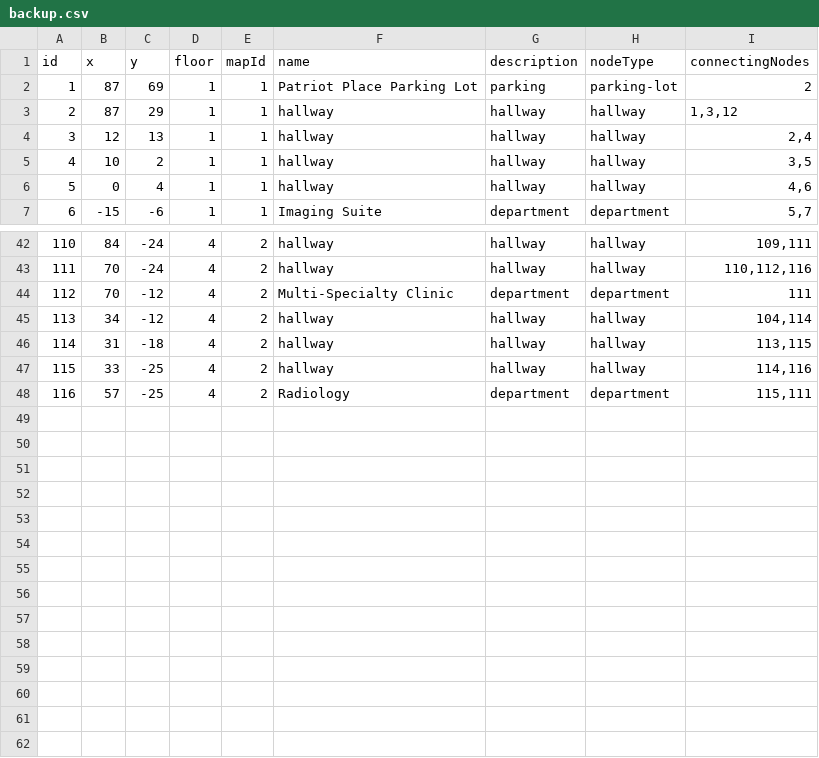
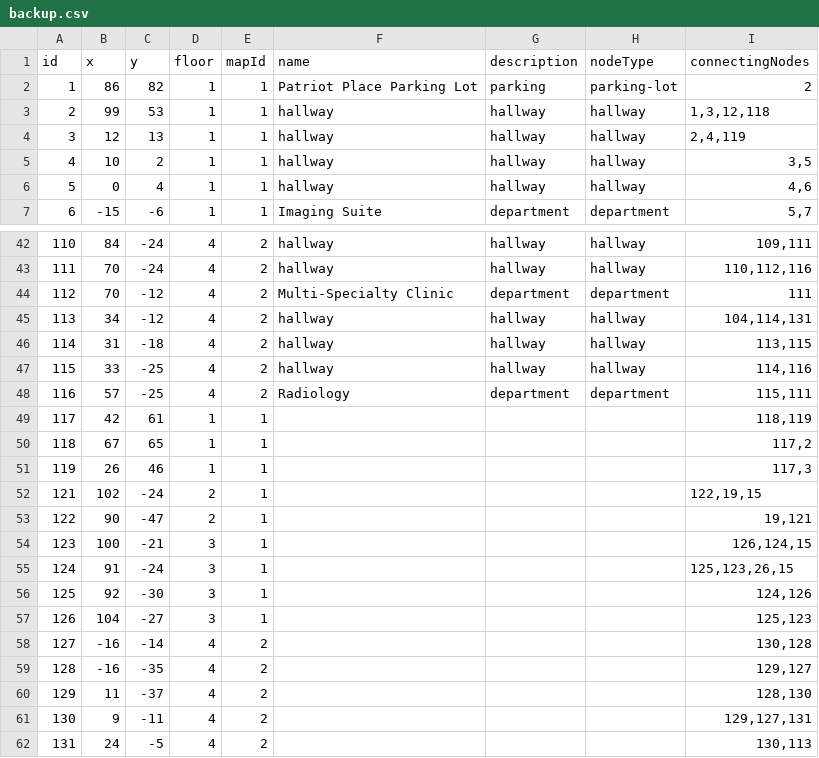
Before and after one commit to rohan908/team-o-copy, a CSV file: apps/backend/src/directoryBackup/backup.csv, drawn as a sheet; only a part is shown, gaps mark what is left out; the diff covers the shown part only.

```diff
--- a/apps/backend/src/directoryBackup/backup.csv
+++ b/apps/backend/src/directoryBackup/backup.csv
@@ -1,5 +1,5 @@
 id,x,y,floor,mapId,name,description,nodeType,connectingNodes
-1,87,69,1,1,Patriot Place Parking Lot,parking,parking-lot,2
-2,87,29,1,1,hallway,hallway,hallway,"1,3,12"
-3,12,13,1,1,hallway,hallway,hallway,"2,4"
+1,86,82,1,1,Patriot Place Parking Lot,parking,parking-lot,2
+2,99,53,1,1,hallway,hallway,hallway,"1,3,12,118"
+3,12,13,1,1,hallway,hallway,hallway,"2,4,119"
 4,10,2,1,1,hallway,hallway,hallway,"3,5"
@@ -44,3 +44,3 @@ id,x,y,floor,mapId,name,description,nodeType,connectingNodes
 112,70,-12,4,2,Multi-Specialty Clinic,department,department,111
-113,34,-12,4,2,hallway,hallway,hallway,"104,114"
+113,34,-12,4,2,hallway,hallway,hallway,"104,114,131"
 114,31,-18,4,2,hallway,hallway,hallway,"113,115"
@@ -48 +48,15 @@ id,x,y,floor,mapId,name,description,nodeType,connectingNodes
 116,57,-25,4,2,Radiology,department,department,"115,111"
+117,42,61,1,1,,,,"118,119"
+118,67,65,1,1,,,,"117,2"
+119,26,46,1,1,,,,"117,3"
+121,102,-24,2,1,,,,"122,19,15"
+122,90,-47,2,1,,,,"19,121"
+123,100,-21,3,1,,,,"126,124,15"
+124,91,-24,3,1,,,,"125,123,26,15"
+125,92,-30,3,1,,,,"124,126"
+126,104,-27,3,1,,,,"125,123"
+127,-16,-14,4,2,,,,"130,128"
+128,-16,-35,4,2,,,,"129,127"
+129,11,-37,4,2,,,,"128,130"
+130,9,-11,4,2,,,,"129,127,131"
+131,24,-5,4,2,,,,"130,113"
```
Also changed, not shown: 3 edited cells elsewhere in this file, 1 other file.
